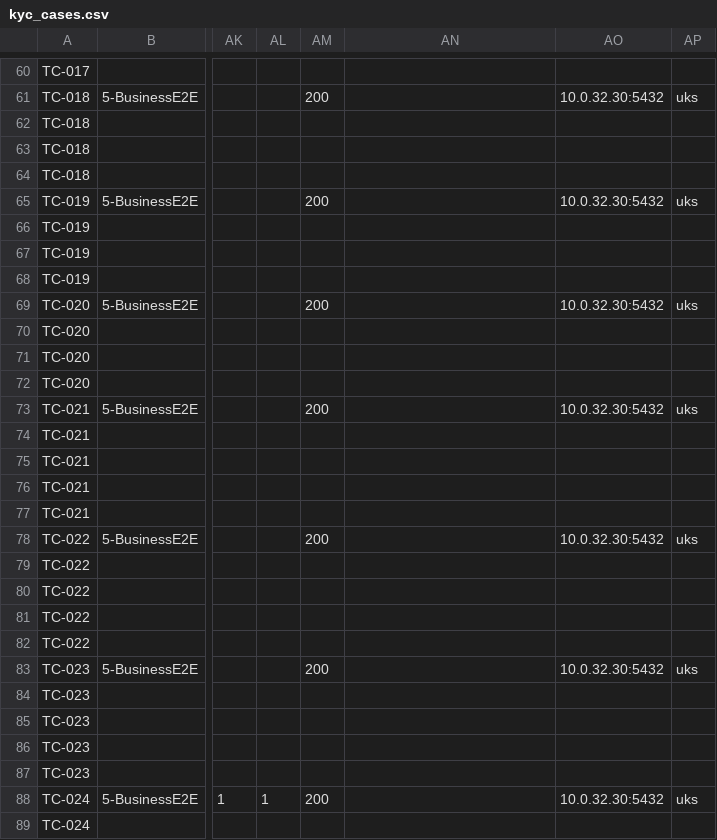
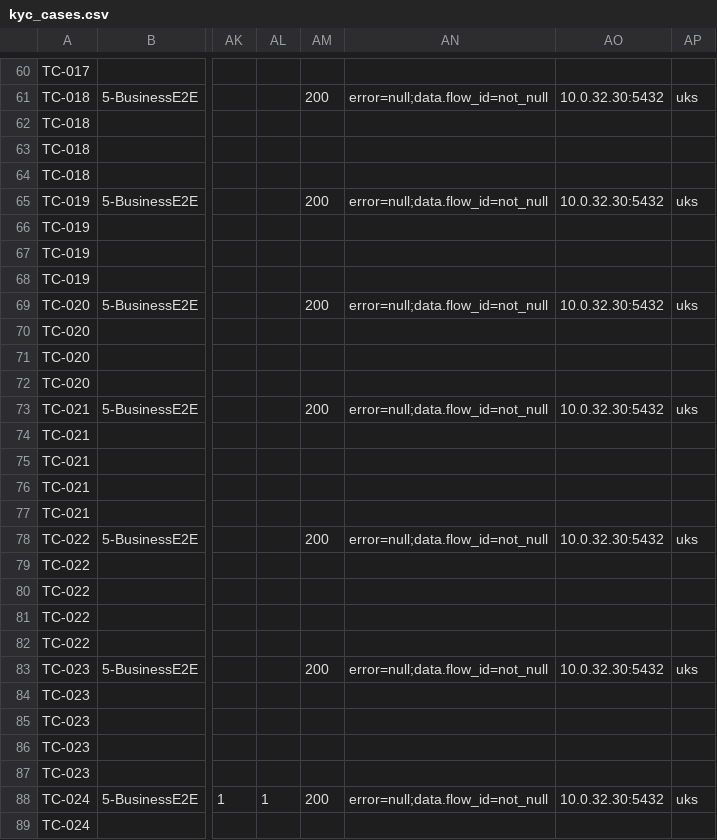
Before and after one commit to BrightMoney-AI/brightmoney-mock-uks, a CSV file: data/kyc_cases.csv, drawn as a sheet; only a part is shown, gaps mark what is left out; the diff covers the shown part only; the diff names each change by its address in the sheet, - before the commit and + after, or states it on an @@ line.

Commit message:
Add _dig function for nested key resolution in JSON payloads
- Introduced a new helper function _dig to resolve dotted keys against nested JSON payloads, allowing for more flexible data retrieval.
- Updated the response verification logic in the Runner class to utilize the _dig function, enhancing the ability to check expected values in nested structures.

```diff
--- a/data/kyc_cases.csv
+++ b/data/kyc_cases.csv
-AN61: (empty)
+AN61: error=null;data.flow_id=not_null
-AN65: (empty)
+AN65: error=null;data.flow_id=not_null
-AN69: (empty)
+AN69: error=null;data.flow_id=not_null
-AN73: (empty)
+AN73: error=null;data.flow_id=not_null
-AN78: (empty)
+AN78: error=null;data.flow_id=not_null
-AN83: (empty)
+AN83: error=null;data.flow_id=not_null
-AN88: (empty)
+AN88: error=null;data.flow_id=not_null
```
Also changed, not shown: 19 edited cells elsewhere in this file, 2 other files.
